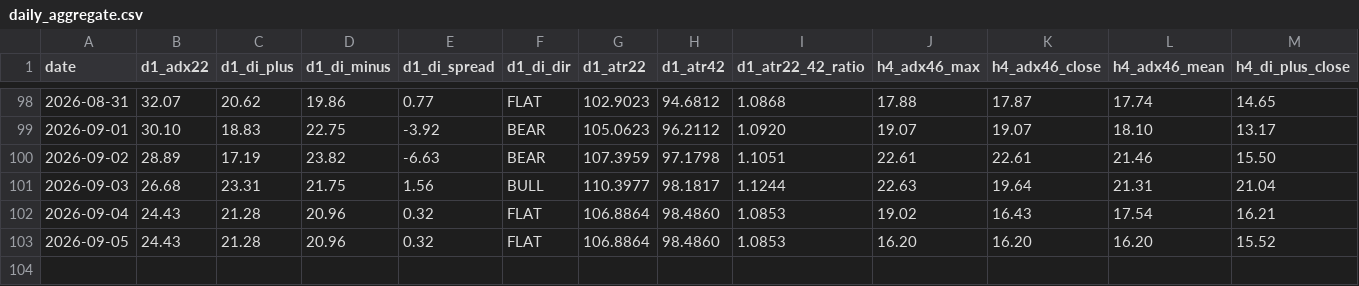
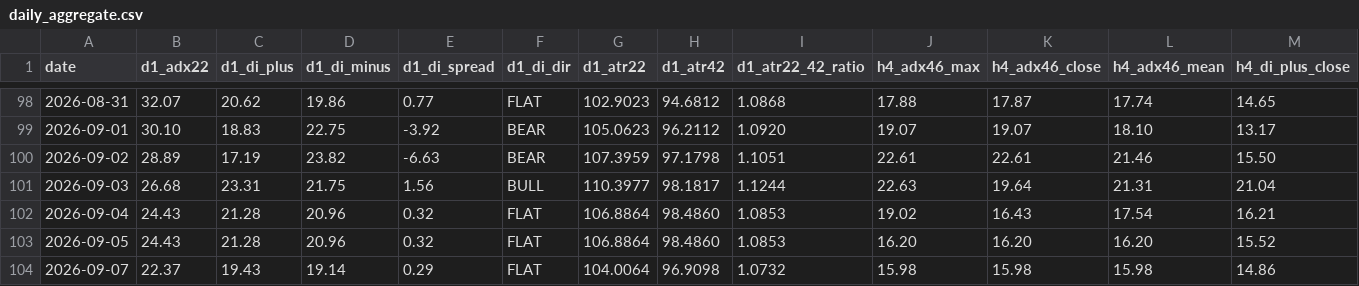
Before and after one commit to arokamiya98-svg/adxscore-heatmap, a CSV file: mt5_data/daily/daily_aggregate.csv, drawn as a sheet; only a part is shown, gaps mark what is left out; rows hold the shown columns only; the diff names each change by its address in the sheet, - before the commit and + after, or states it on an @@ line.

Commit message:
data: VPS pool update 2026-09-07 08:00:08

```diff
--- a/mt5_data/daily/daily_aggregate.csv
+++ b/mt5_data/daily/daily_aggregate.csv
+row 104: 2026-09-07 | 22.37 | 19.43 | 19.14 | 0.29 | FLAT | 104.0064 | 96.9098 | 1.0732 | 15.98 | 15.98 | 15.98 | 14.86
```
Also changed, not shown: mt5_data/ADX_Weekly_Above_v4.csv, mt5_data/H4PhaseAuto_weekly.csv, 2 other files.
